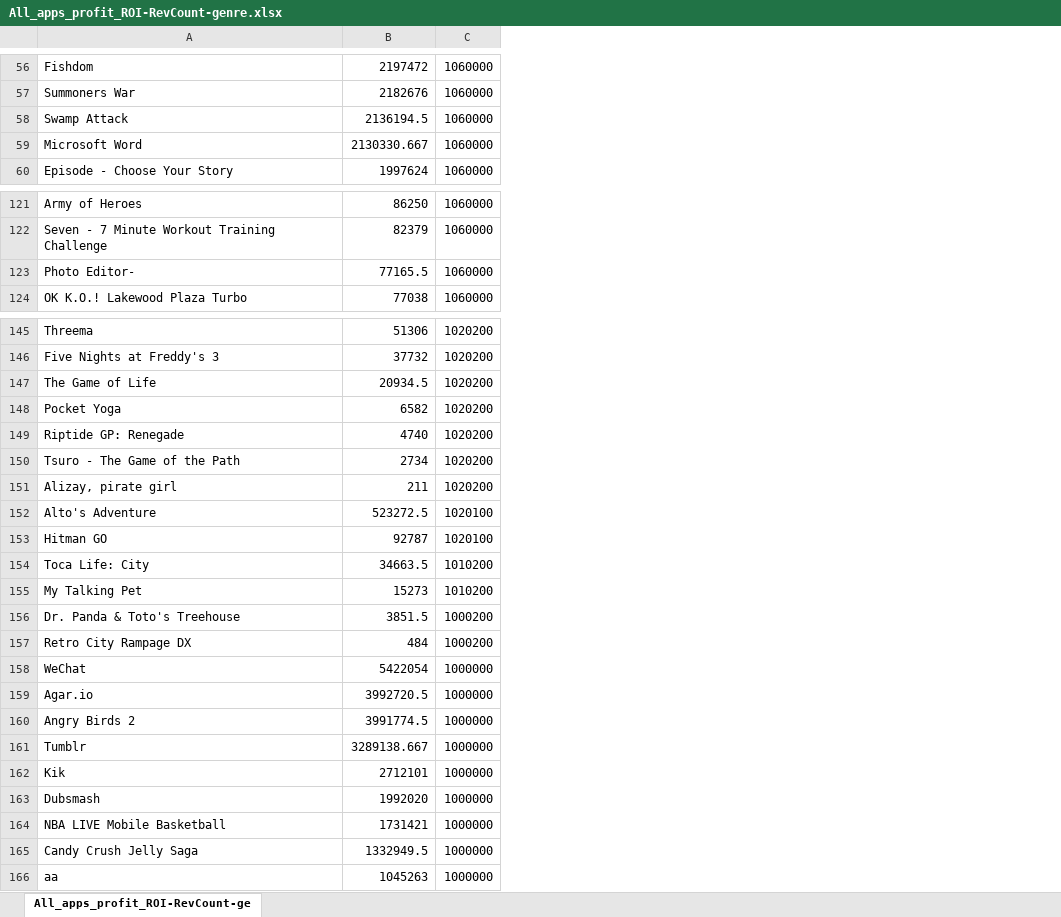
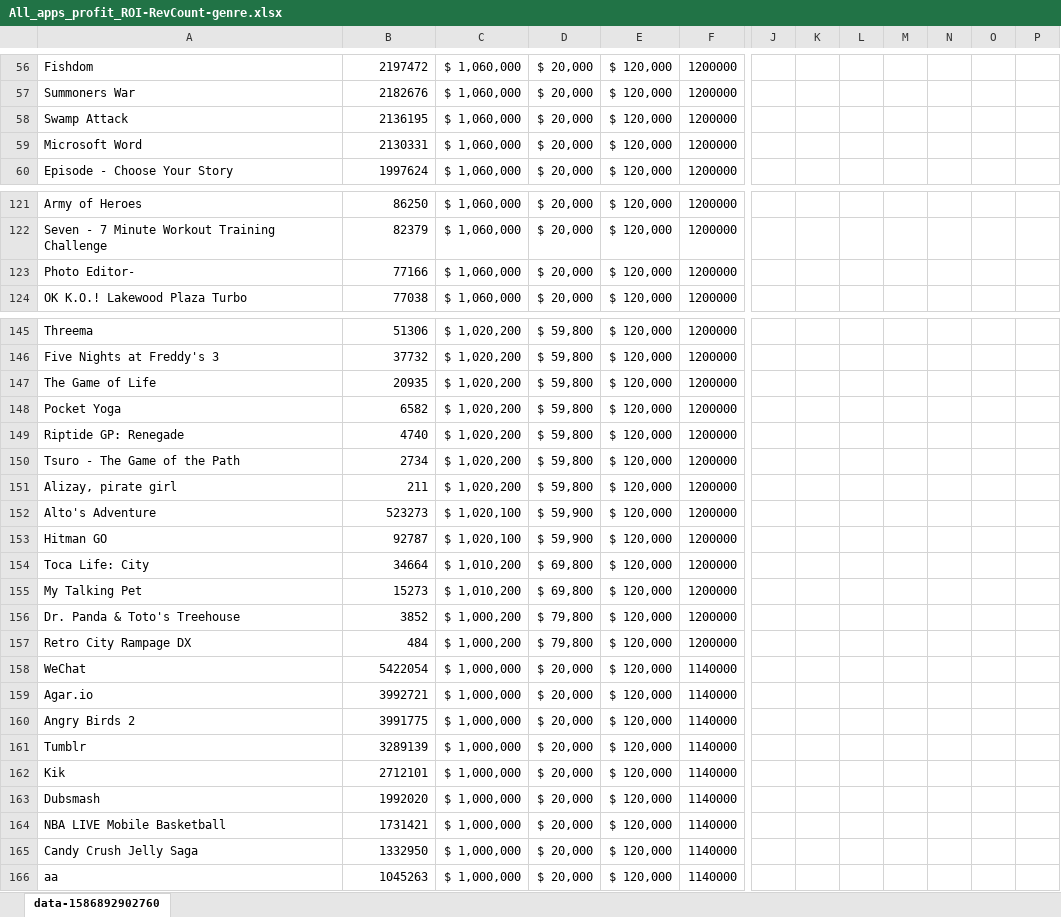
Before and after one commit to arikhursheed/app-trader-kiwi, an Excel workbook: queries/All_apps_profit_ROI-RevCount-genre.xlsx, sheet data-1586892902760, drawn as a sheet; only a part is shown, gaps mark what is left out; values as stored, in another font and other column widths than the file's, no borders; table styles not drawn; removed rows and columns are numbered as before the commit, all else as after; the diff covers the shown part only; the diff names each change by its address in the sheet, - before the commit and + after, or states it on an @@ line.

```diff
--- a/queries/All_apps_profit_ROI-RevCount-genre.xlsx (sheet data-1586892902760)
+++ b/queries/All_apps_profit_ROI-RevCount-genre.xlsx (sheet data-1586892902760)
-sheet tab: All_apps_profit_ROI-RevCount-ge
+sheet tab: data-1586892902760
-column C, rows 56-60: all 1060000; rows 121-124: all 1060000; rows 145-166: 1020200 | 1020200 | 1020200 | 1020200 | 1020200 | 1020200 | 1020200 | 1020100 | 1020100 | 1010200 | 1010200 | 1000200 | 1000200 | 1000000 | 1000000 | 1000000 | 1000000 | 1000000 | 1000000 | 1000000 | 1000000 | 1000000
+column C, rows 56-60: all $ 1,060,000; rows 121-124: all $ 1,060,000; rows 145-166: $ 1,020,200 | $ 1,020,200 | $ 1,020,200 | $ 1,020,200 | $ 1,020,200 | $ 1,020,200 | $ 1,020,200 | $ 1,020,100 | $ 1,020,100 | $ 1,010,200 | $ 1,010,200 | $ 1,000,200 | $ 1,000,200 | $ 1,000,000 | $ 1,000,000 | $ 1,000,000 | $ 1,000,000 | $ 1,000,000 | $ 1,000,000 | $ 1,000,000 | $ 1,000,000 | $ 1,000,000
+column D, rows 56-60: all $ 20,000; rows 121-124: all $ 20,000; rows 145-166: $ 59,800 | $ 59,800 | $ 59,800 | $ 59,800 | $ 59,800 | $ 59,800 | $ 59,800 | $ 59,900 | $ 59,900 | $ 69,800 | $ 69,800 | $ 79,800 | $ 79,800 | $ 20,000 | $ 20,000 | $ 20,000 | $ 20,000 | $ 20,000 | $ 20,000 | $ 20,000 | $ 20,000 | $ 20,000
+column E, rows 56-60: all $ 120,000; rows 121-124: all $ 120,000; rows 145-166: all $ 120,000
+column F, rows 56-60: all 1200000; rows 121-124: all 1200000; rows 145-166: 1200000 | 1200000 | 1200000 | 1200000 | 1200000 | 1200000 | 1200000 | 1200000 | 1200000 | 1200000 | 1200000 | 1200000 | 1200000 | 1140000 | 1140000 | 1140000 | 1140000 | 1140000 | 1140000 | 1140000 | 1140000 | 1140000
+column J, empty
+column K, empty
+column L, empty
+column M, empty
+column N, empty
+column O, empty
+column P, empty
-B58: 2136194.5
+B58: 2136195
-B59: 2130330.667
+B59: 2130331
-B123: 77165.5
+B123: 77166
-B147: 20934.5
+B147: 20935
-B152: 523272.5
+B152: 523273
-B154: 34663.5
+B154: 34664
-B156: 3851.5
+B156: 3852
-B159: 3992720.5
+B159: 3992721
-B160: 3991774.5
+B160: 3991775
-B161: 3289138.667
+B161: 3289139
-B165: 1332949.5
+B165: 1332950
```
Also changed, not shown: 3 moved rows, 3 added columns and 53 edited cells elsewhere in this sheet, 1 other file.
